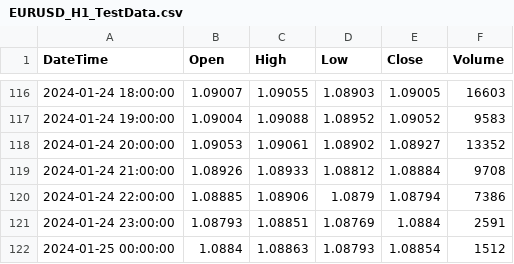
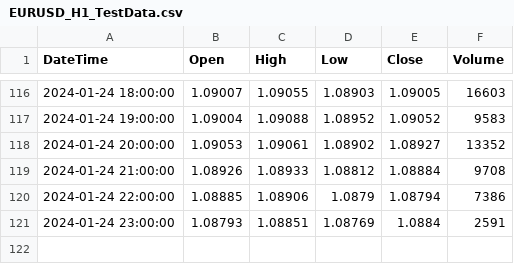
Before and after one commit to phitzi/Investment_and_Algorithmic_Trading_Notebooks, a CSV file: Data/EURUSD_H1_TestData.csv, drawn as a sheet; only a part is shown, gaps mark what is left out.

```diff
--- a/Data/EURUSD_H1_TestData.csv
+++ b/Data/EURUSD_H1_TestData.csv
@@ -121,2 +121 @@ DateTime,Open,High,Low,Close,Volume
 2024-01-24 23:00:00,1.08793,1.08851,1.08769,1.0884,2591
-2024-01-25 00:00:00,1.0884,1.08863,1.08793,1.08854,1512
```
Also changed, not shown: Data/EURUSD_M1_TestData.csv, 2 other files.
